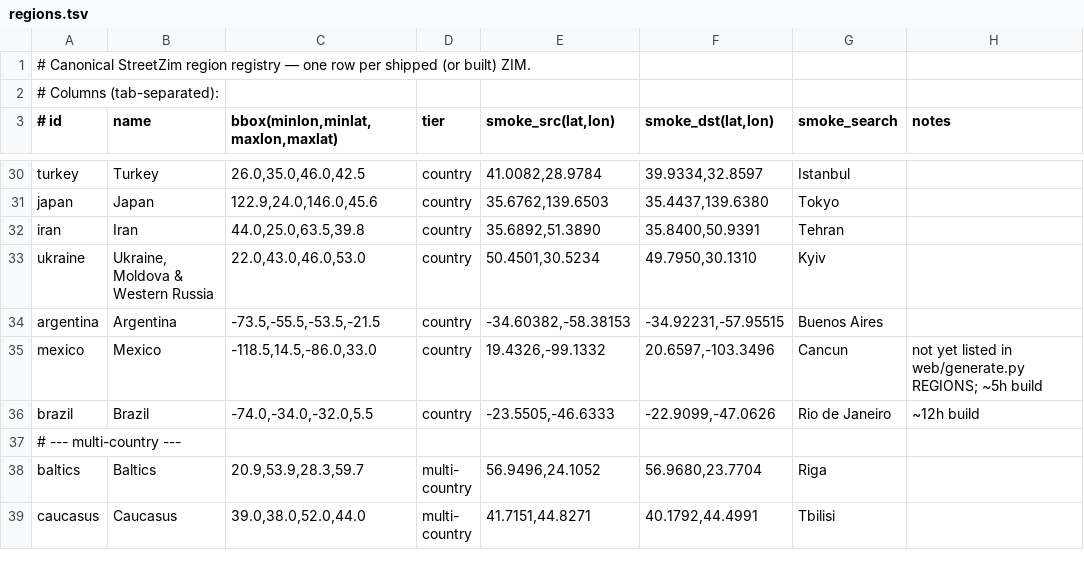
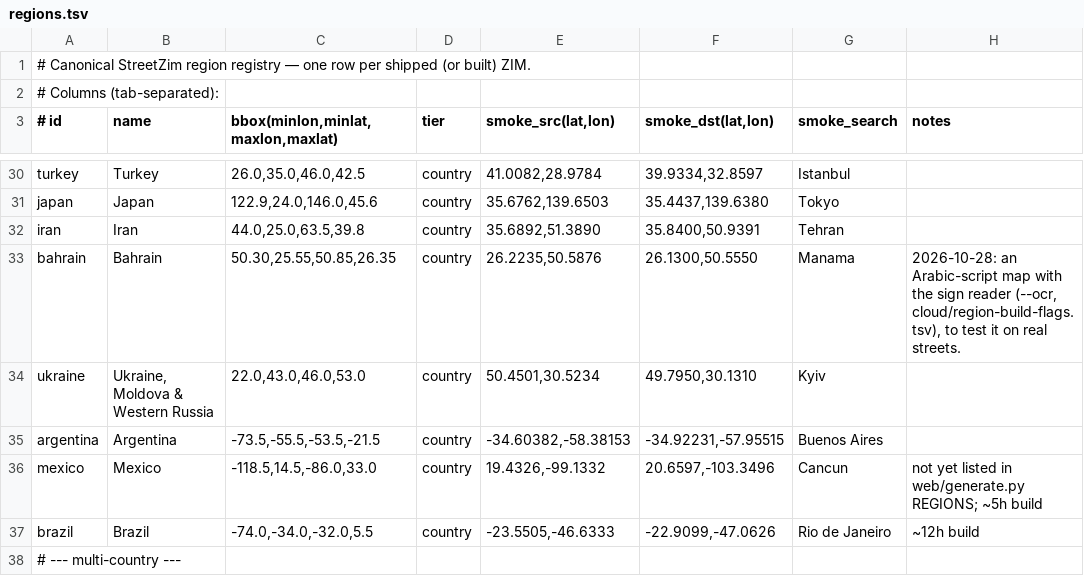
Before and after one commit to jasontitus/streetzim, a TSV file: cloud/regions.tsv, drawn as a sheet; only a part is shown, gaps mark what is left out; the shorter side is filled out with more unchanged rows.

```diff
--- a/cloud/regions.tsv
+++ b/cloud/regions.tsv
@@ -32,2 +32,3 @@ japan	Japan	122.9,24.0,146.0,45.6	country	35.6762,139.6503	35.4437,139.6380	Toky
 iran	Iran	44.0,25.0,63.5,39.8	country	35.6892,51.3890	35.8400,50.9391	Tehran	
+bahrain	Bahrain	50.30,25.55,50.85,26.35	country	26.2235,50.5876	26.1300,50.5550	Manama	2026-10-28: an Arabic-script map with the sign reader (--ocr, cloud/region-build-flags.tsv), to test it on real streets.
 ukraine	Ukraine, Moldova & Western Russia	22.0,43.0,46.0,53.0	country	50.4501,30.5234	49.7950,30.1310	Kyiv	
```
Also changed, not shown: cloud/region-languages.tsv, 4 other files.
